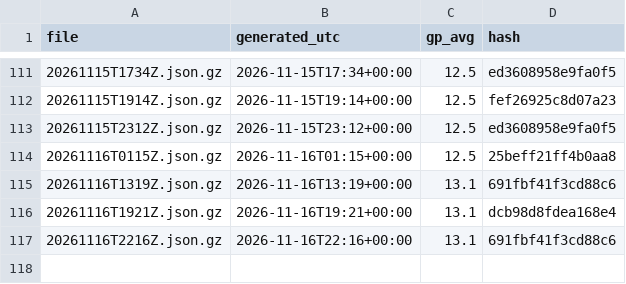
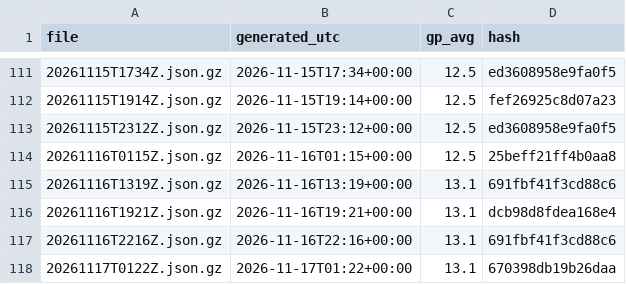
Before and after one commit to niksmdmarketing/NFLFutures, a CSV file: nba/2027/index.csv, drawn as a sheet; only a part is shown, gaps mark what is left out; the diff names each change by its address in the sheet, - before the commit and + after, or states it on an @@ line.

```diff
--- a/nba/2027/index.csv
+++ b/nba/2027/index.csv
+row 118: 20261117T0122Z.json.gz | 2026-11-17T01:22+00:00 | 13.1 | 670398db19b26daa
```
Also changed, not shown: 2026/index.csv, nfl/2026/index.csv, 5 other files.
